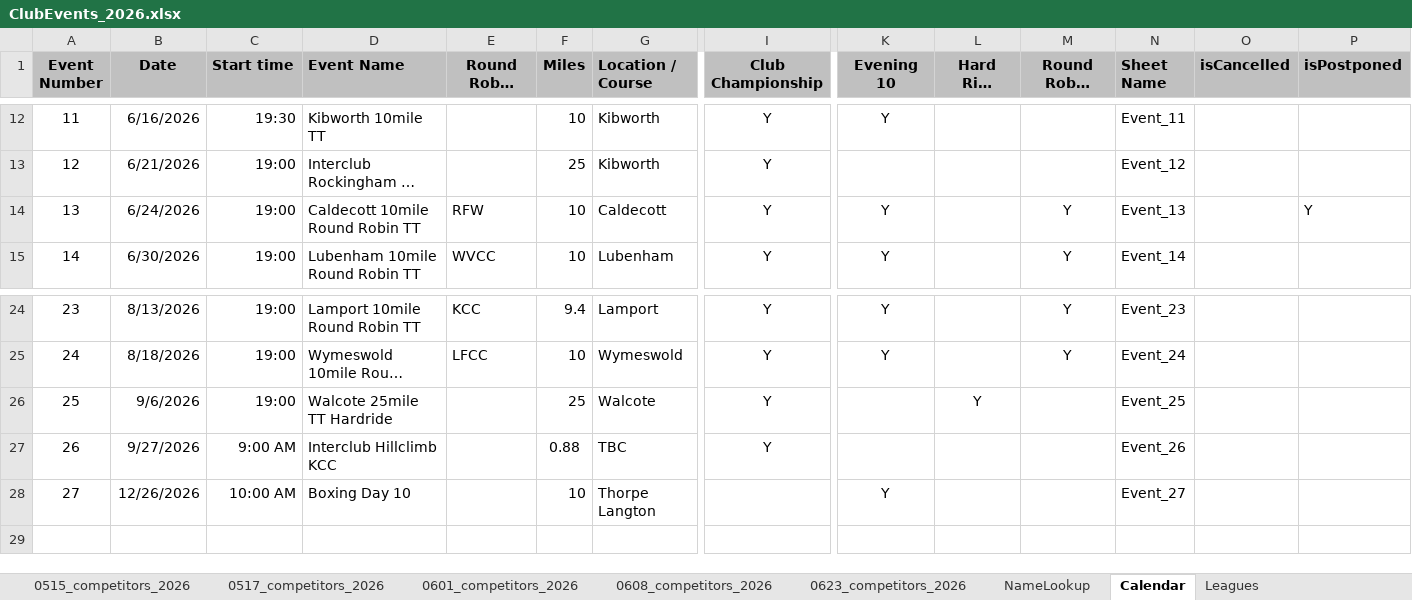
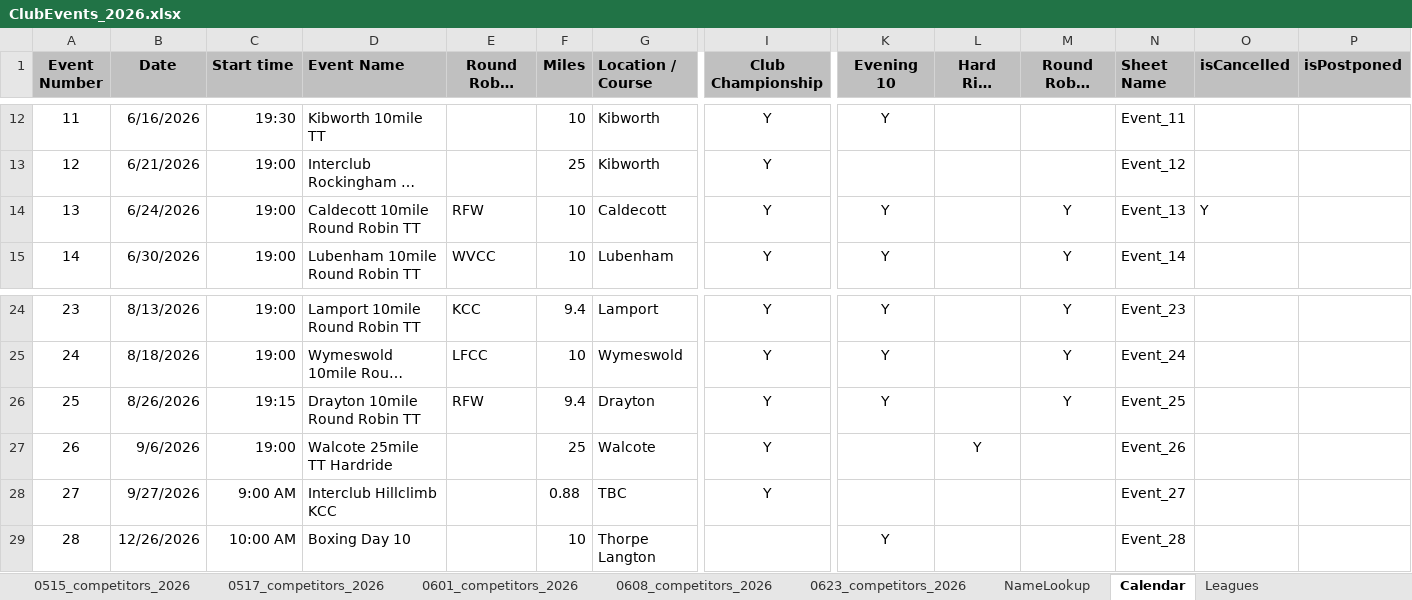
Before and after one commit to WellandValleyCC/WellandValleyCC.github.io, an Excel workbook: data/ClubEvents_2026.xlsx, sheet Calendar, drawn as a sheet; only a part is shown, gaps mark what is left out; long unchanged cells end in …; values as stored, in another font and other column widths than the file's, no borders; conditional formats not drawn; addresses are those after the commit; rows hold the shown columns only; the diff names each change by its address in the sheet, - before the commit and + after, or states it on an @@ line.

Commit message:
26/08/2026 Drayton 10mile Round Robin TT RFW 9.4
First RR event (24/06/26) changes from Postponed to Cancelled.  26/08/26 is the replacement.

```diff
--- a/data/ClubEvents_2026.xlsx (sheet Calendar)
+++ b/data/ClubEvents_2026.xlsx (sheet Calendar)
-O14 (isCancelled): (empty)
+O14 (isCancelled): Y
-P14 (isPostponed): Y
+P14 (isPostponed): (empty)
+row 26: 25 | 8/26/2026 | 19:15 | Drayton 10mile Round Robin TT | RFW | 9.4 | Drayton | Y | Y |  | Y | Event_25
@@ column A (Event Number) renumbered from row 27 down @@
-N27 (Sheet Name): Event_25
+N27 (Sheet Name): Event_26
-N28 (Sheet Name): Event_26
+N28 (Sheet Name): Event_27
-N29 (Sheet Name): Event_27
+N29 (Sheet Name): Event_28
```
Also changed, not shown: sheet Event_27, sheet Event_12, sheet Event_16, sheet Event_17, sheet Event_22, sheet Event_19, 22 more sheets, formulas that keep their value, charts or pictures.
